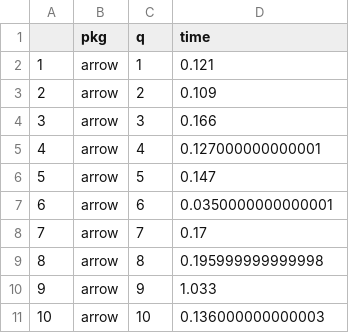
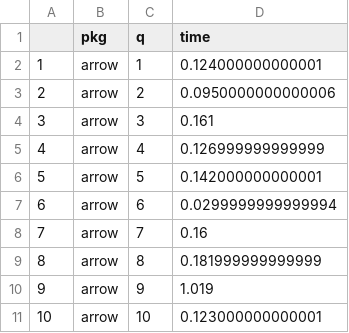
Before and after one commit to duckdblabs/duckplyr_prototype, a CSV file: benchmark/res-arrow.csv, drawn as a sheet.

```diff
--- a/benchmark/res-arrow.csv
+++ b/benchmark/res-arrow.csv
@@ -1,11 +1,11 @@
 "","pkg","q","time"
-"1","arrow",1,0.121
-"2","arrow",2,0.109
-"3","arrow",3,0.166
-"4","arrow",4,0.127000000000001
-"5","arrow",5,0.147
-"6","arrow",6,0.0350000000000001
-"7","arrow",7,0.17
-"8","arrow",8,0.195999999999998
-"9","arrow",9,1.033
-"10","arrow",10,0.136000000000003
+"1","arrow",1,0.124000000000001
+"2","arrow",2,0.0950000000000006
+"3","arrow",3,0.161
+"4","arrow",4,0.126999999999999
+"5","arrow",5,0.142000000000001
+"6","arrow",6,0.0299999999999994
+"7","arrow",7,0.16
+"8","arrow",8,0.181999999999999
+"9","arrow",9,1.019
+"10","arrow",10,0.123000000000001
```
Also changed, not shown: benchmark/res-dplyr.csv, benchmark/res-duckplyr.csv, 3 other files.
